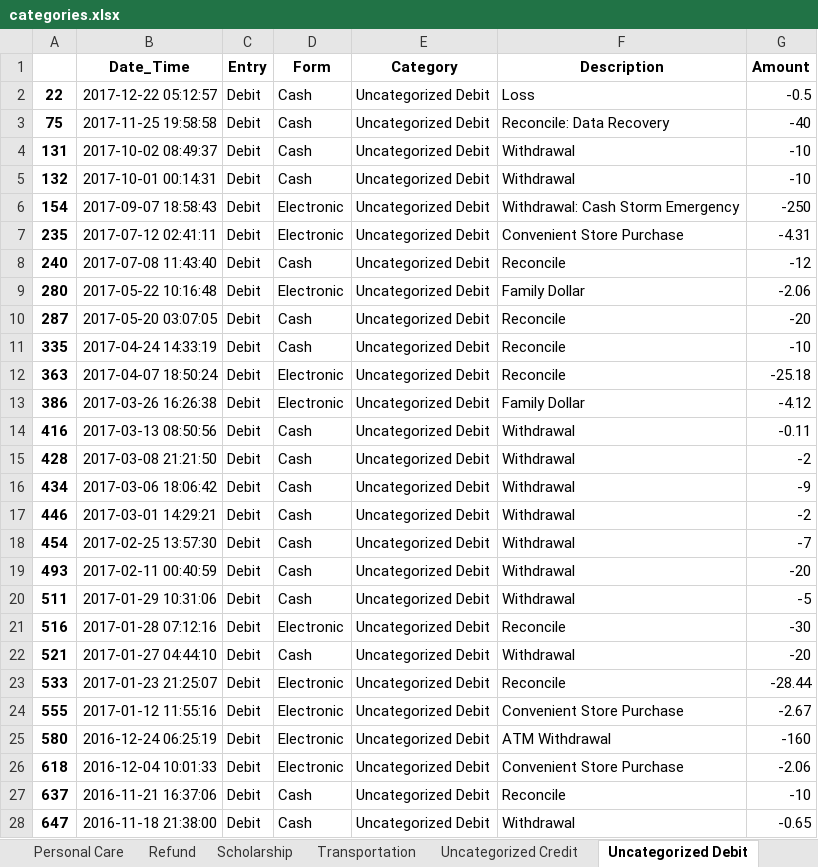
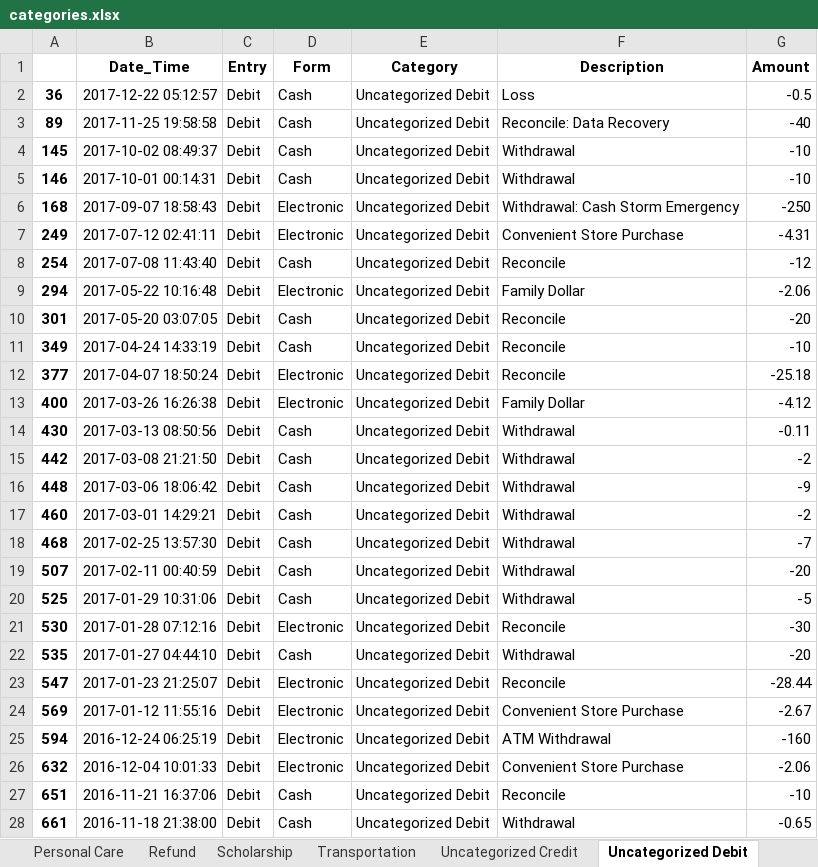
Before and after one commit to SteveJerettMcQueen/recordtransactions, an Excel workbook: categories.xlsx, sheet Uncategorized Debit, drawn as a sheet; only a part is shown; values as stored, in another font and other column widths than the file's, no borders; the diff covers the shown part only; the diff names each change by its address in the sheet, - before the commit and + after, or states it on an @@ line.

```diff
--- a/categories.xlsx (sheet Uncategorized Debit)
+++ b/categories.xlsx (sheet Uncategorized Debit)
-A2: 22
+A2: 36
-A3: 75
+A3: 89
-A4: 131
+A4: 145
-A5: 132
+A5: 146
-A6: 154
+A6: 168
-A7: 235
+A7: 249
-A8: 240
+A8: 254
-A9: 280
+A9: 294
-A10: 287
+A10: 301
-A11: 335
+A11: 349
-A12: 363
+A12: 377
-A13: 386
+A13: 400
-A14: 416
+A14: 430
-A15: 428
+A15: 442
-A16: 434
+A16: 448
-A17: 446
+A17: 460
-A18: 454
+A18: 468
-A19: 493
+A19: 507
-A20: 511
+A20: 525
-A21: 516
+A21: 530
-A22: 521
+A22: 535
-A23: 533
+A23: 547
-A24: 555
+A24: 569
-A25: 580
+A25: 594
-A26: 618
+A26: 632
-A27: 637
+A27: 651
-A28: 647
+A28: 661
```
Also changed, not shown: 31 edited cells elsewhere in this sheet, sheet Food_Dining, sheet Earned Income, sheet Transportation, sheet Gifts_Donations, sheet Unearned Income, sheet Debit Transfer, 20 more sheets, 39 other files.
